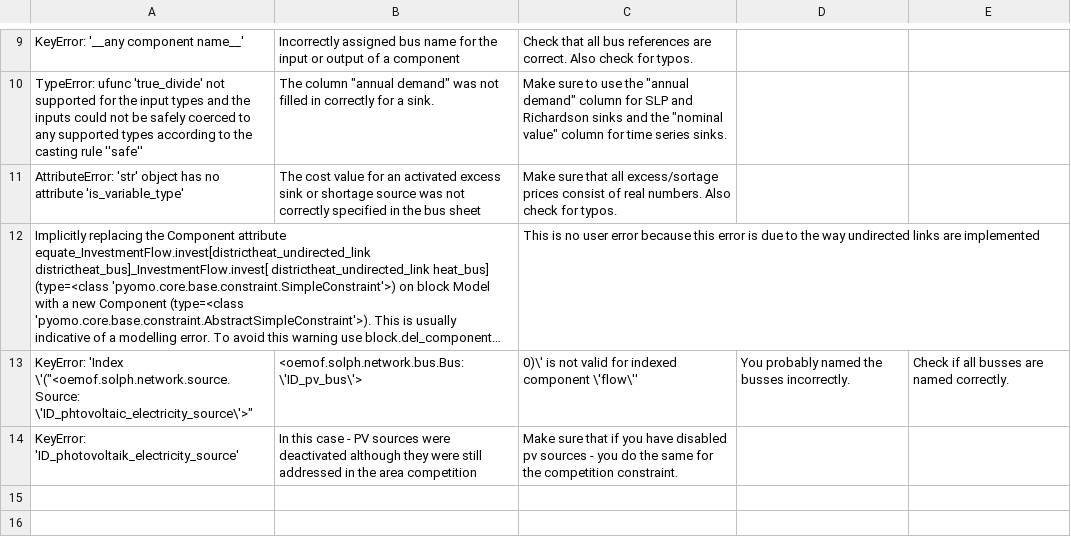
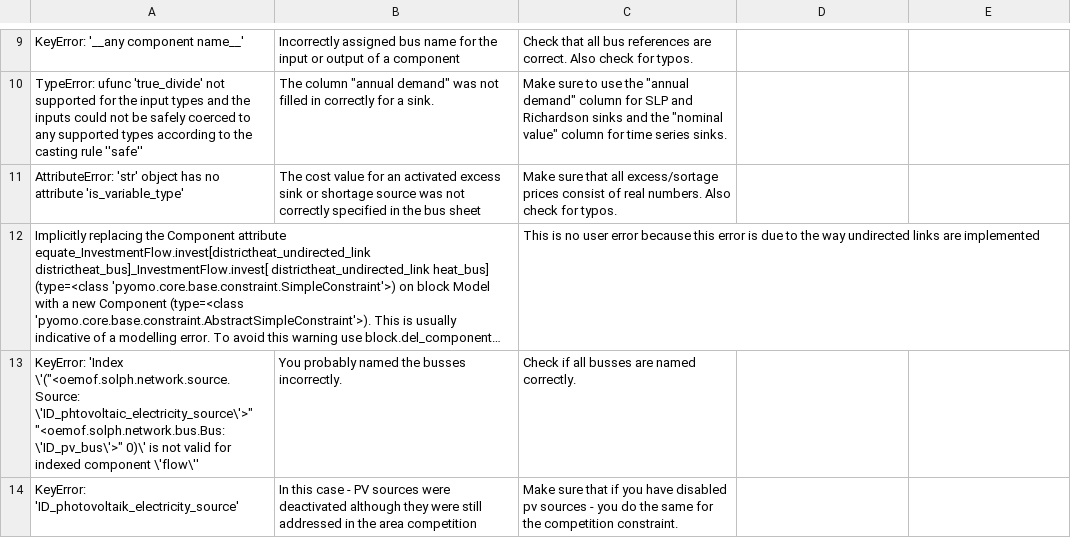
Before and after one commit to SESMG/SESMG, a CSV file: docs/troubleshooting/troubleshooting.csv, drawn as a sheet; only a part is shown, gaps mark what is left out; long unchanged cells end in …; removed rows and columns are numbered as before the commit, all else as after; the diff names each change by its address in the sheet, - before the commit and + after, or states it on an @@ line.

Commit message:
Update troubleshooting.csv

```diff
--- a/docs/troubleshooting/troubleshooting.csv
+++ b/docs/troubleshooting/troubleshooting.csv
-row 13: KeyError: 'Index \'("<oemof.solph.network.source.Source: \'ID_phtovoltaic_electricity_source\'>" | <oemof.solph.network.bus.Bus: \'ID_pv_bus\'> | 0)\' is not valid for indexed component \'flow\'' | You probably named the busses incorrectly. | Check if all busses are named correctly.
+row 13: KeyError: 'Index \'("<oemof.solph.network.source.Source: \'ID_phtovoltaic_electricity_source\'>" "<oemof.solph.network.bus.Bus: \'ID_pv_bus\'>" 0)\' is not valid for indexed component \'flow\'' | You probably named the busses incorrectly. | Check if all busses are named correctly.
```
